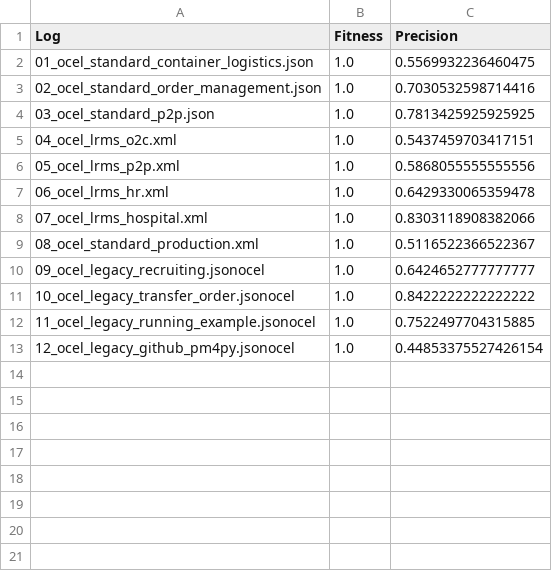
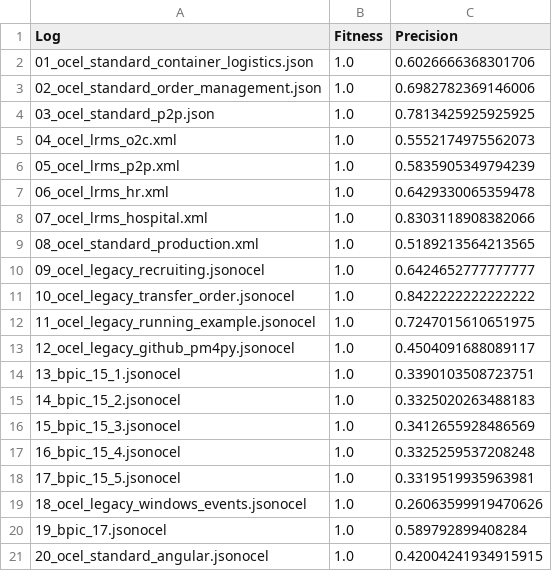
Before and after one commit to Nik314/OCIM, a CSV file: results/experiment3.csv, drawn as a sheet.

```diff
--- a/results/experiment3.csv
+++ b/results/experiment3.csv
@@ -1,13 +1,21 @@
 Log,Fitness,Precision
-01_ocel_standard_container_logistics.json,1.0,0.5569932236460475
-02_ocel_standard_order_management.json,1.0,0.7030532598714416
+01_ocel_standard_container_logistics.json,1.0,0.6026666368301706
+02_ocel_standard_order_management.json,1.0,0.6982782369146006
 03_ocel_standard_p2p.json,1.0,0.7813425925925925
-04_ocel_lrms_o2c.xml,1.0,0.5437459703417151
-05_ocel_lrms_p2p.xml,1.0,0.5868055555555556
+04_ocel_lrms_o2c.xml,1.0,0.5552174975562073
+05_ocel_lrms_p2p.xml,1.0,0.5835905349794239
 06_ocel_lrms_hr.xml,1.0,0.6429330065359478
 07_ocel_lrms_hospital.xml,1.0,0.8303118908382066
-08_ocel_standard_production.xml,1.0,0.5116522366522367
+08_ocel_standard_production.xml,1.0,0.5189213564213565
 09_ocel_legacy_recruiting.jsonocel,1.0,0.6424652777777777
 10_ocel_legacy_transfer_order.jsonocel,1.0,0.8422222222222222
-11_ocel_legacy_running_example.jsonocel,1.0,0.7522497704315885
-12_ocel_legacy_github_pm4py.jsonocel,1.0,0.44853375527426154
+11_ocel_legacy_running_example.jsonocel,1.0,0.7247015610651975
+12_ocel_legacy_github_pm4py.jsonocel,1.0,0.4504091688089117
+13_bpic_15_1.jsonocel,1.0,0.3390103508723751
+14_bpic_15_2.jsonocel,1.0,0.3325020263488183
+15_bpic_15_3.jsonocel,1.0,0.3412655928486569
+16_bpic_15_4.jsonocel,1.0,0.3325259537208248
+17_bpic_15_5.jsonocel,1.0,0.3319519935963981
+18_ocel_legacy_windows_events.jsonocel,1.0,0.26063599919470626
+19_bpic_17.jsonocel,1.0,0.589792899408284
+20_ocel_standard_angular.jsonocel,1.0,0.42004241934915915
```
Also changed, not shown: results/experiment1.csv, results/experiment4.csv, 6 other files.
